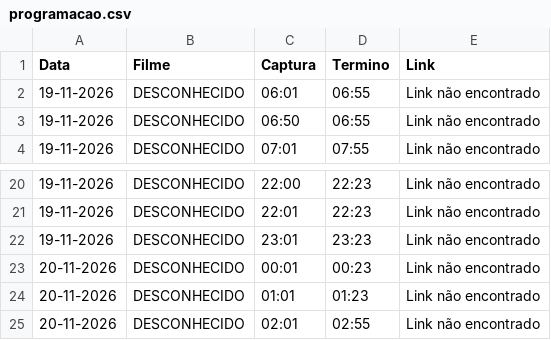
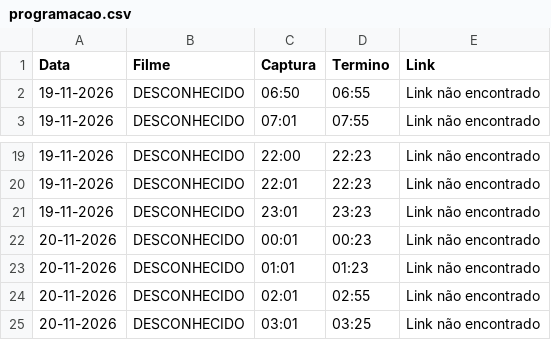
Before and after one commit to limeradio0800-stack/criterion-tracker, a CSV file: programacao.csv, drawn as a sheet; only a part is shown, gaps mark what is left out.

```diff
--- a/programacao.csv
+++ b/programacao.csv
@@ -1,3 +1,2 @@
 Data,Filme,Captura,Termino,Link
-19-11-2026,DESCONHECIDO,06:01,06:55,Link não encontrado
 19-11-2026,DESCONHECIDO,06:50,06:55,Link não encontrado
@@ -25 +24,2 @@ Data,Filme,Captura,Termino,Link
 20-11-2026,DESCONHECIDO,02:01,02:55,Link não encontrado
+20-11-2026,DESCONHECIDO,03:01,03:25,Link não encontrado
```
